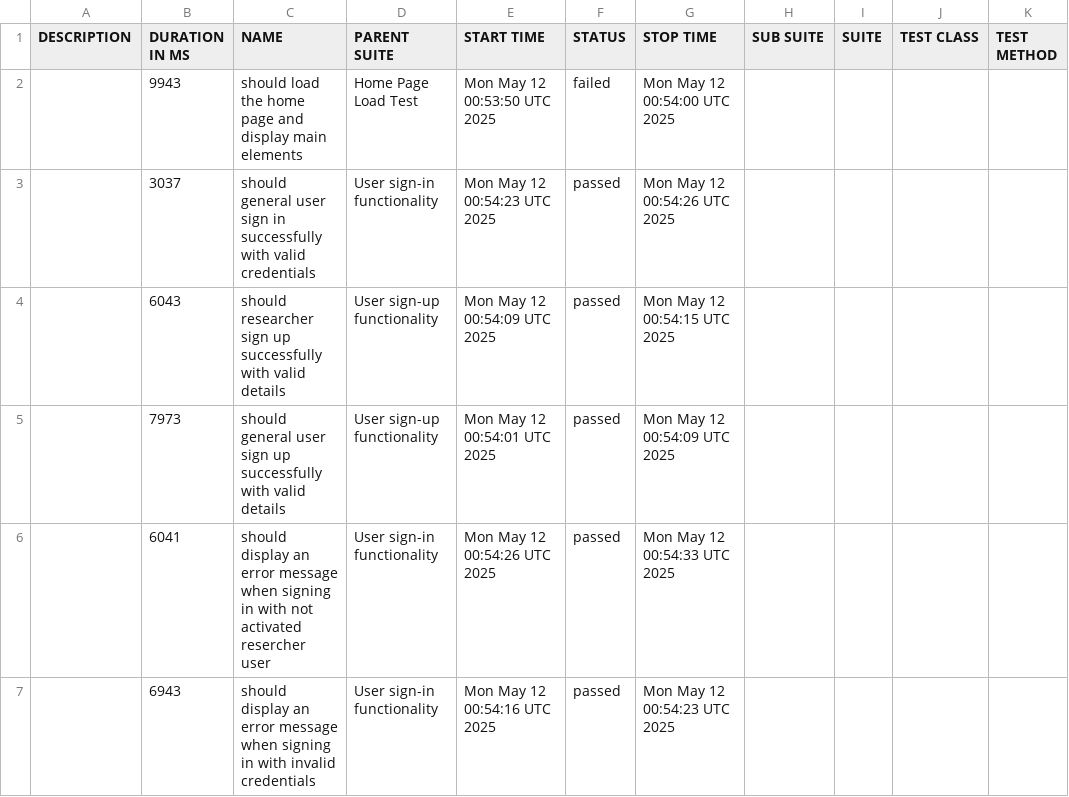
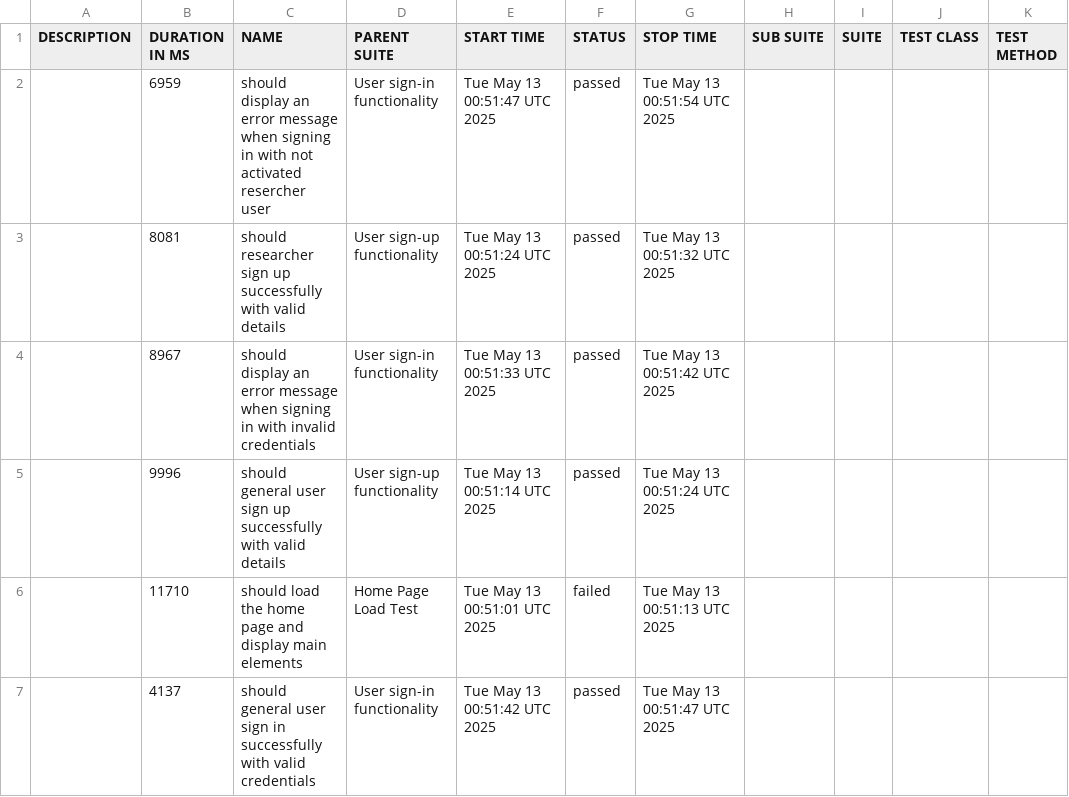
Before and after one commit to udanawetthasinghe/dis, a CSV file: data/suites.csv, drawn as a sheet.

```diff
--- a/data/suites.csv
+++ b/data/suites.csv
@@ -1,7 +1,7 @@
 "DESCRIPTION","DURATION IN MS","NAME","PARENT SUITE","START TIME","STATUS","STOP TIME","SUB SUITE","SUITE","TEST CLASS","TEST METHOD"
-"","9943","should load the home page and display main elements","Home Page Load Test","Mon May 12 00:53:50 UTC 2025","failed","Mon May 12 00:54:00 UTC 2025","","","",""
-"","3037","should general user sign in successfully with valid credentials","User sign-in functionality","Mon May 12 00:54:23 UTC 2025","passed","Mon May 12 00:54:26 UTC 2025","","","",""
-"","6043","should researcher sign up successfully with valid details","User sign-up functionality","Mon May 12 00:54:09 UTC 2025","passed","Mon May 12 00:54:15 UTC 2025","","","",""
-"","7973","should general user sign up successfully with valid details","User sign-up functionality","Mon May 12 00:54:01 UTC 2025","passed","Mon May 12 00:54:09 UTC 2025","","","",""
-"","6041","should display an error message when signing in with not activated resercher user","User sign-in functionality","Mon May 12 00:54:26 UTC 2025","passed","Mon May 12 00:54:33 UTC 2025","","","",""
-"","6943","should display an error message when signing in with invalid credentials","User sign-in functionality","Mon May 12 00:54:16 UTC 2025","passed","Mon May 12 00:54:23 UTC 2025","","","",""
+"","6959","should display an error message when signing in with not activated resercher user","User sign-in functionality","Tue May 13 00:51:47 UTC 2025","passed","Tue May 13 00:51:54 UTC 2025","","","",""
+"","8081","should researcher sign up successfully with valid details","User sign-up functionality","Tue May 13 00:51:24 UTC 2025","passed","Tue May 13 00:51:32 UTC 2025","","","",""
+"","8967","should display an error message when signing in with invalid credentials","User sign-in functionality","Tue May 13 00:51:33 UTC 2025","passed","Tue May 13 00:51:42 UTC 2025","","","",""
+"","9996","should general user sign up successfully with valid details","User sign-up functionality","Tue May 13 00:51:14 UTC 2025","passed","Tue May 13 00:51:24 UTC 2025","","","",""
+"","11710","should load the home page and display main elements","Home Page Load Test","Tue May 13 00:51:01 UTC 2025","failed","Tue May 13 00:51:13 UTC 2025","","","",""
+"","4137","should general user sign in successfully with valid credentials","User sign-in functionality","Tue May 13 00:51:42 UTC 2025","passed","Tue May 13 00:51:47 UTC 2025","","","",""
```
Also changed, not shown: 27 other files.
